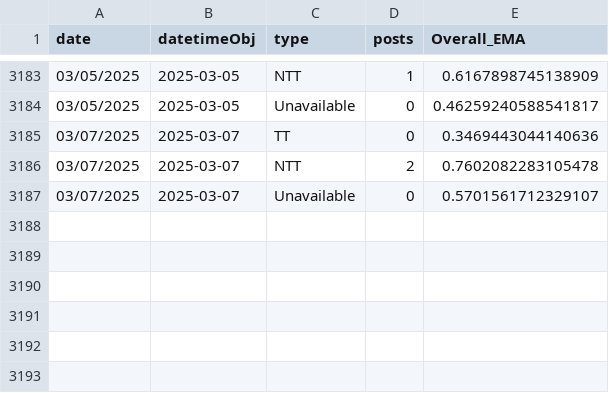
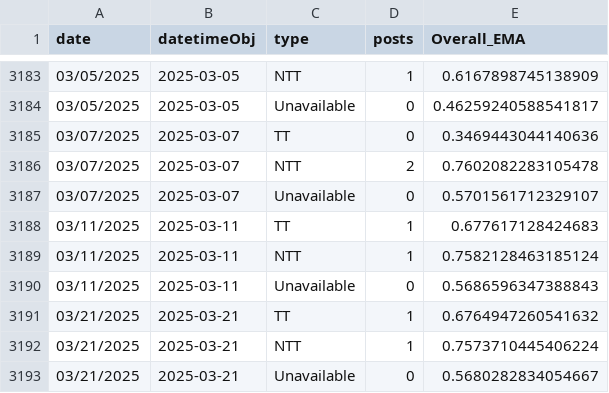
Before and after one commit to lingeringcode/rmdash, a CSV file: src/data/tt-per-date-flat.csv, drawn as a sheet; only a part is shown, gaps mark what is left out; the diff names each change by its address in the sheet, - before the commit and + after, or states it on an @@ line.

```diff
--- a/src/data/tt-per-date-flat.csv
+++ b/src/data/tt-per-date-flat.csv
+row 3188: 03/11/2025 | 2025-03-11 | TT | 1 | 0.677617128424683
+row 3189: 03/11/2025 | 2025-03-11 | NTT | 1 | 0.7582128463185124
+row 3190: 03/11/2025 | 2025-03-11 | Unavailable | 0 | 0.5686596347388843
+row 3191: 03/21/2025 | 2025-03-21 | TT | 1 | 0.6764947260541632
+row 3192: 03/21/2025 | 2025-03-21 | NTT | 1 | 0.7573710445406224
+row 3193: 03/21/2025 | 2025-03-21 | Unavailable | 0 | 0.5680282834054667
```
Also changed, not shown: src/data/all-jobs.csv, src/data/combined-jobs.csv, 5 other files.
